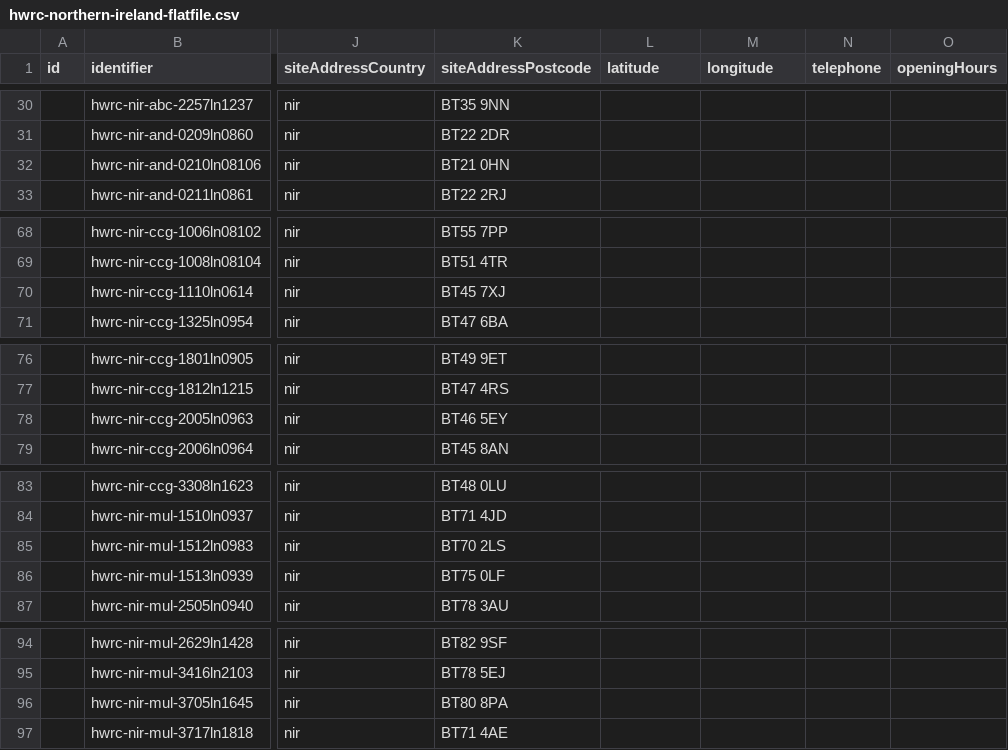
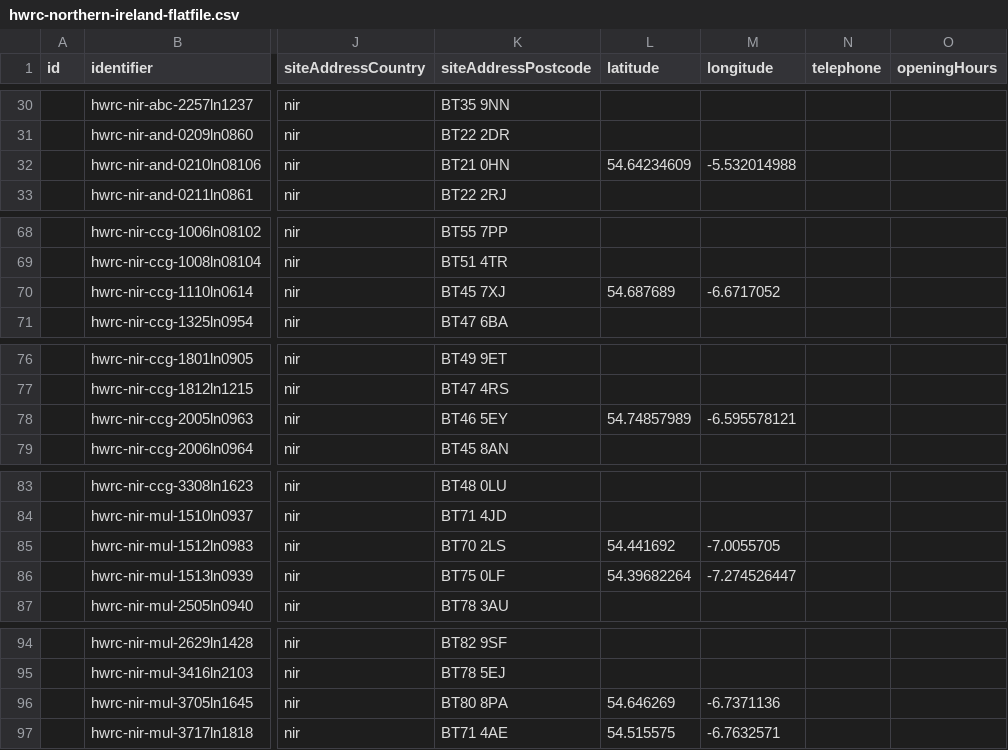
Before and after one commit to CodeTheCity/open_waste_map, a CSV file: hwrc-northern-ireland-flatfile.csv, drawn as a sheet; only a part is shown, gaps mark what is left out; the diff covers the shown part only; the diff names each change by its address in the sheet, - before the commit and + after, or states it on an @@ line.

```diff
--- a/hwrc-northern-ireland-flatfile.csv
+++ b/hwrc-northern-ireland-flatfile.csv
-L32 (latitude): (empty)
+L32 (latitude): 54.64234609
-M32 (longitude): (empty)
+M32 (longitude): -5.532014988
-L70 (latitude): (empty)
+L70 (latitude): 54.687689
-M70 (longitude): (empty)
+M70 (longitude): -6.6717052
-L78 (latitude): (empty)
+L78 (latitude): 54.74857989
-M78 (longitude): (empty)
+M78 (longitude): -6.595578121
-L85 (latitude): (empty)
+L85 (latitude): 54.441692
-M85 (longitude): (empty)
+M85 (longitude): -7.0055705
-L86 (latitude): (empty)
+L86 (latitude): 54.39682264
-M86 (longitude): (empty)
+M86 (longitude): -7.274526447
-L96 (latitude): (empty)
+L96 (latitude): 54.646269
-M96 (longitude): (empty)
+M96 (longitude): -6.7371136
-L97 (latitude): (empty)
+L97 (latitude): 54.515575
-M97 (longitude): (empty)
+M97 (longitude): -6.7632571
```
Also changed, not shown: 32 edited cells elsewhere in this file.
